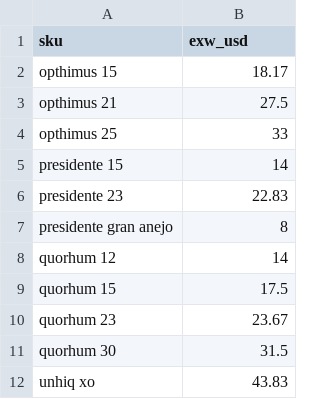
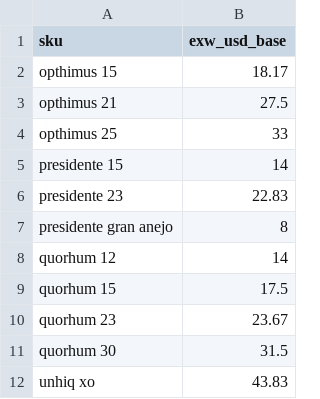
Before and after one commit to nicolasgaraycoa/fx, a CSV file: base.csv, drawn as a sheet.

Commit message:
Add files via upload

```diff
--- a/base.csv
+++ b/base.csv
@@ -1,2 +1,2 @@
-sku,exw_usd
+sku,exw_usd_base
 opthimus 15,18.17
```
